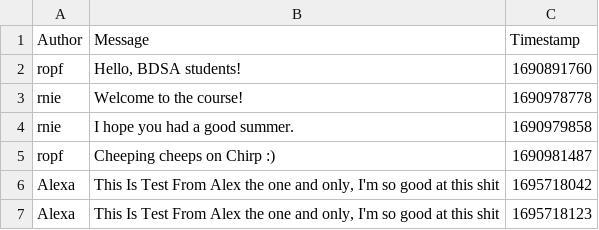
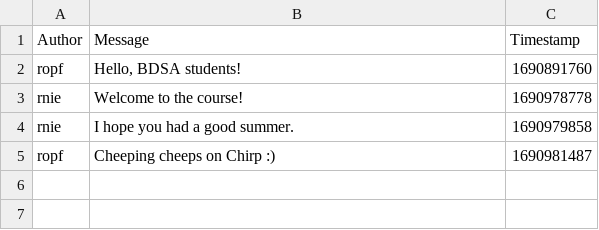
Before and after one commit to ITU-BDSA23-GROUP10/Chirp, a CSV file: src/Chirp.CLI/Data/chirp_cli_db.csv, drawn as a sheet.

```diff
--- a/src/Chirp.CLI/Data/chirp_cli_db.csv
+++ b/src/Chirp.CLI/Data/chirp_cli_db.csv
@@ -5,3 +5 @@ rnie,"I hope you had a good summer.",1690979858
 ropf,"Cheeping cheeps on Chirp :)",1690981487
-"Alexa","This Is Test From Alex the one and only, I'm so good at this shit","1695718042"
-"Alexa","This Is Test From Alex the one and only, I'm so good at this shit","1695718123"
```
Also changed, not shown: 2 other files.
